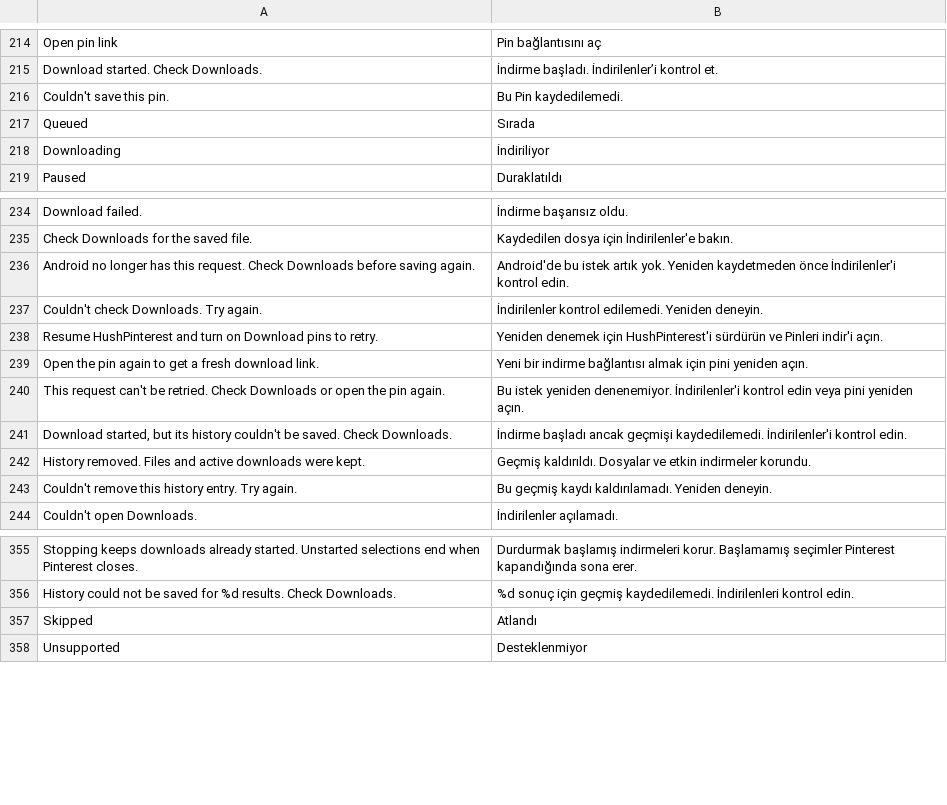
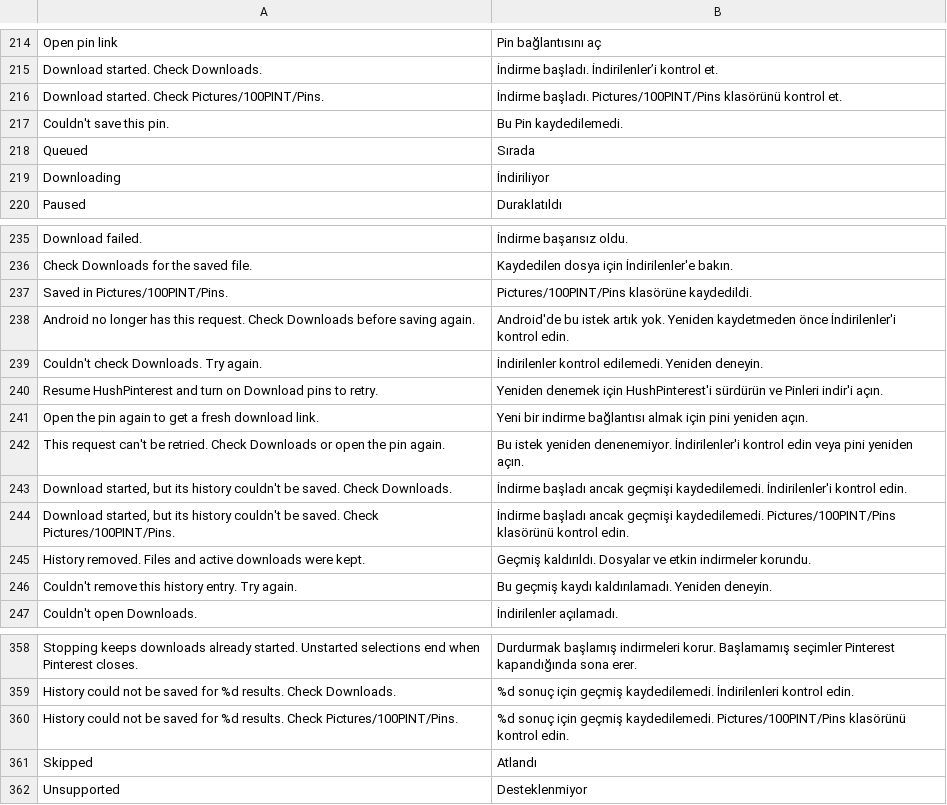
Before and after one commit to SA-SUJON/HushPinterest, a TSV file: extensions/shared/library/src/main/l10n/tr.tsv, drawn as a sheet; only a part is shown, gaps mark what is left out.

Commit message:
fix(actions): point download messages at Pinterest's folder when it's on
With Save in Pinterest's folder on, the started toast, a grid batch's
history warning, retries and Download history's finished line still
said to check Downloads, where the file isn't. They now name
Pictures/100PINT/Pins. History reads the folder from the finished
download's own local URI, so turning the switch off later doesn't
relabel older entries.

Refs #5

```diff
--- a/extensions/shared/library/src/main/l10n/tr.tsv
+++ b/extensions/shared/library/src/main/l10n/tr.tsv
@@ -215,2 +215,3 @@ Open pin link	Pin bağlantısını aç
 Download started. Check Downloads.	İndirme başladı. İndirilenler’i kontrol et.
+Download started. Check Pictures/100PINT/Pins.	İndirme başladı. Pictures/100PINT/Pins klasörünü kontrol et.
 Couldn't save this pin.	Bu Pin kaydedilemedi.
@@ -235,2 +236,3 @@ Download failed.	İndirme başarısız oldu.
 Check Downloads for the saved file.	Kaydedilen dosya için İndirilenler'e bakın.
+Saved in Pictures/100PINT/Pins.	Pictures/100PINT/Pins klasörüne kaydedildi.
 Android no longer has this request. Check Downloads before saving again.	Android'de bu istek artık yok. Yeniden kaydetmeden önce İndirilenler'i kontrol edin.
@@ -241,2 +243,3 @@ This request can't be retried. Check Downloads or open the pin again.	Bu istek y
 Download started, but its history couldn't be saved. Check Downloads.	İndirme başladı ancak geçmişi kaydedilemedi. İndirilenler'i kontrol edin.
+Download started, but its history couldn't be saved. Check Pictures/100PINT/Pins.	İndirme başladı ancak geçmişi kaydedilemedi. Pictures/100PINT/Pins klasörünü kontrol edin.
 History removed. Files and active downloads were kept.	Geçmiş kaldırıldı. Dosyalar ve etkin indirmeler korundu.
@@ -356,2 +359,3 @@ Stopping keeps downloads already started. Unstarted selections end when Pinteres
 History could not be saved for %d results. Check Downloads.	%d sonuç için geçmiş kaydedilemedi. İndirilenleri kontrol edin.
+History could not be saved for %d results. Check Pictures/100PINT/Pins.	%d sonuç için geçmiş kaydedilemedi. Pictures/100PINT/Pins klasörünü kontrol edin.
 Skipped	Atlandı
```
Also changed, not shown: extensions/shared/library/src/main/l10n/de.tsv, extensions/shared/library/src/main/l10n/es.tsv, 10 other files.
